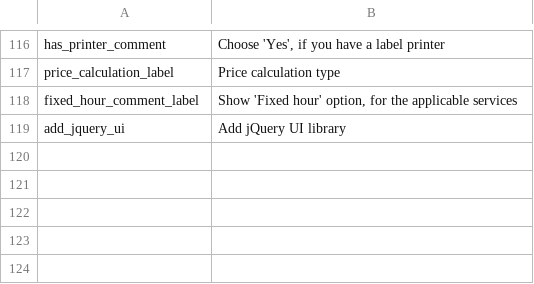
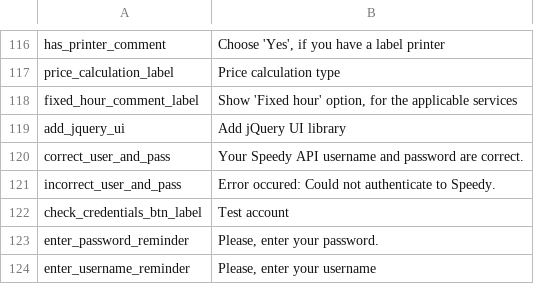
Before and after one commit to Vassy/vassybg-speedy-magento, a CSV file: app/locale/en_US/speedyTranslate.csv, drawn as a sheet; only a part is shown, gaps mark what is left out; the diff names each change by its address in the sheet, - before the commit and + after, or states it on an @@ line.

```diff
--- a/app/locale/en_US/speedyTranslate.csv
+++ b/app/locale/en_US/speedyTranslate.csv
+row 120: correct_user_and_pass | Your Speedy API username and password are correct.
+row 121: incorrect_user_and_pass | Error occured: Could not authenticate to Speedy.
+row 122: check_credentials_btn_label | Test account
+row 123: enter_password_reminder | Please, enter your password.
+row 124: enter_username_reminder | Please, enter your username
```
Also changed, not shown: app/locale/bg_BG/speedyTranslate.csv, 12 other files.
